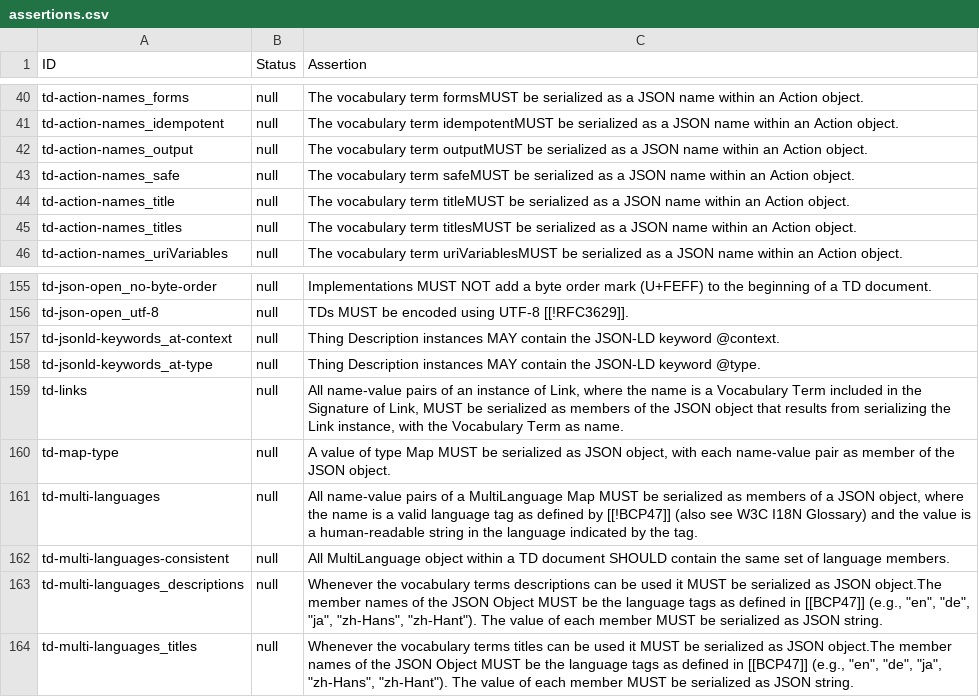
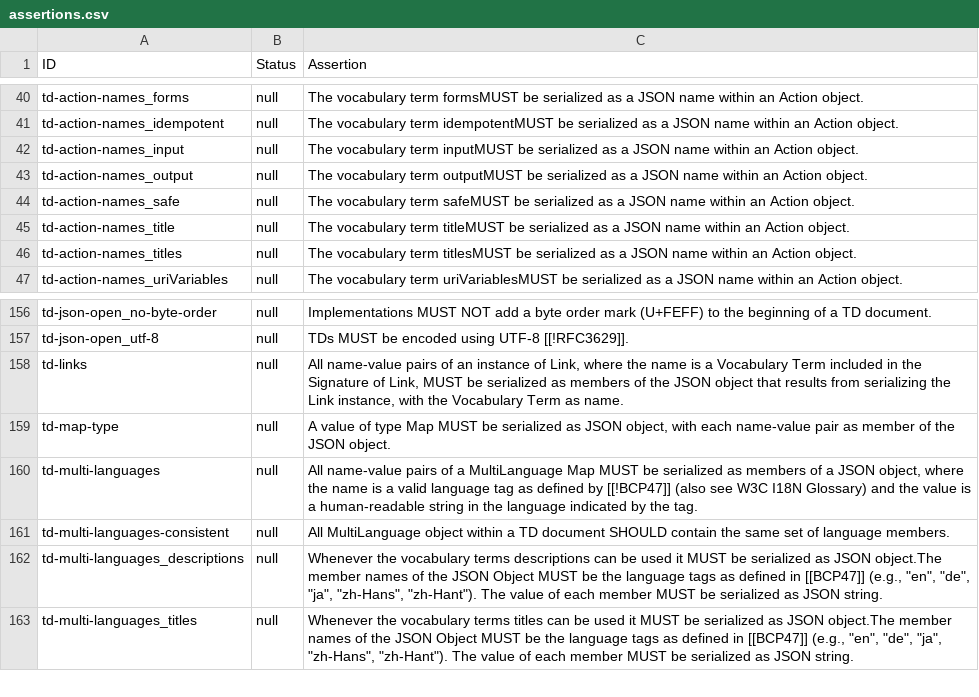
Before and after one commit to w3c/wot-thing-description, a CSV file: testing/assertions.csv, drawn as a sheet; only a part is shown, gaps mark what is left out.

Commit message:
sync assertions

```diff
--- a/testing/assertions.csv
+++ b/testing/assertions.csv
@@ -41,2 +41,3 @@
 "td-action-names_idempotent","null","The vocabulary term idempotentMUST be serialized as a JSON name within an Action object."
+"td-action-names_input","null","The vocabulary term inputMUST be serialized as a JSON name within an Action object."
 "td-action-names_output","null","The vocabulary term outputMUST be serialized as a JSON name within an Action object."
@@ -156,4 +157,2 @@
 "td-json-open_utf-8","null","TDs MUST be encoded using UTF-8 [[!RFC3629]]."
-"td-jsonld-keywords_at-context","null","Thing Description instances MAY contain the JSON-LD keyword @context."
-"td-jsonld-keywords_at-type","null","Thing Description instances MAY contain the JSON-LD keyword @type."
 "td-links","null","All name-value pairs of an instance of Link, where the name is a Vocabulary Term included in the Signature of Link, MUST be serialized as members of the JSON object that results from serializing the Link instance, with the Vocabulary Term as name."
```
